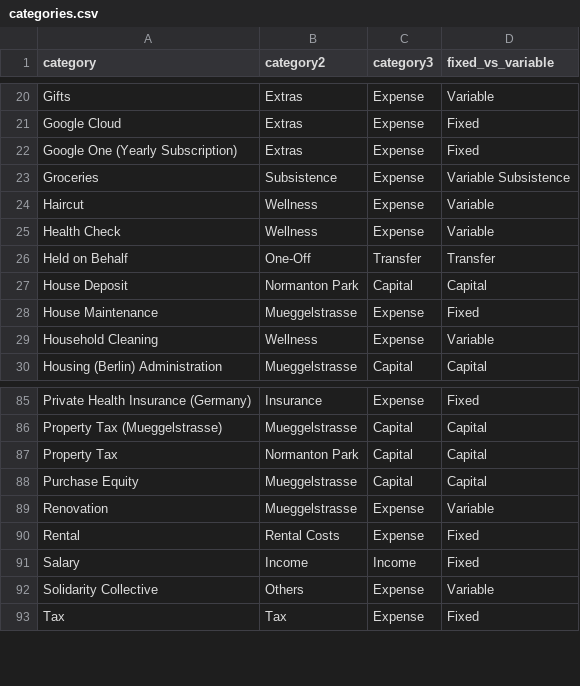
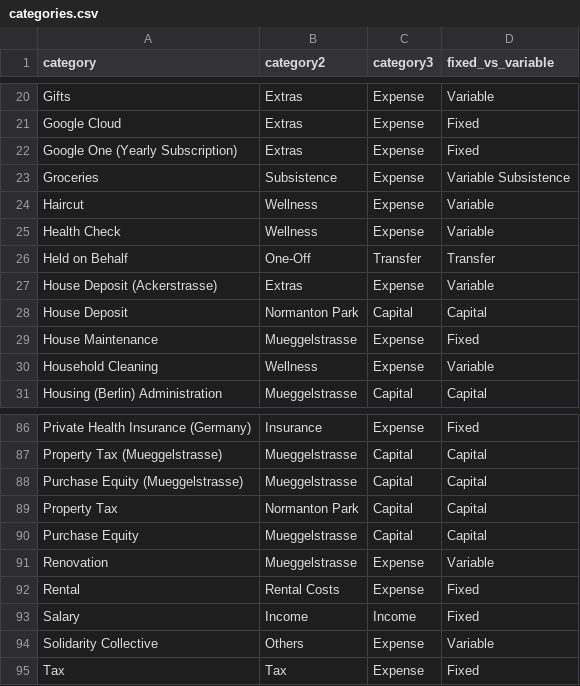
Before and after one commit to jeremychia/finances-dbt, a CSV file: seeds/categories.csv, drawn as a sheet; only a part is shown, gaps mark what is left out.

Commit message:
chore: add category "House Deposit (Ackerstrasse)" and "Purchase Equity (Mueggelstrasse)"

```diff
--- a/seeds/categories.csv
+++ b/seeds/categories.csv
@@ -26,2 +26,3 @@ Health Check,Wellness,Expense,Variable
 Held on Behalf,One-Off,Transfer,Transfer
+House Deposit (Ackerstrasse),Extras,Expense,Variable
 House Deposit,Normanton Park,Capital,Capital
@@ -86,2 +87,3 @@ Private Health Insurance (Germany),Insurance,Expense,Fixed
 Property Tax (Mueggelstrasse),Mueggelstrasse,Capital,Capital
+Purchase Equity (Mueggelstrasse),Mueggelstrasse,Capital,Capital
 Property Tax,Normanton Park,Capital,Capital
```
